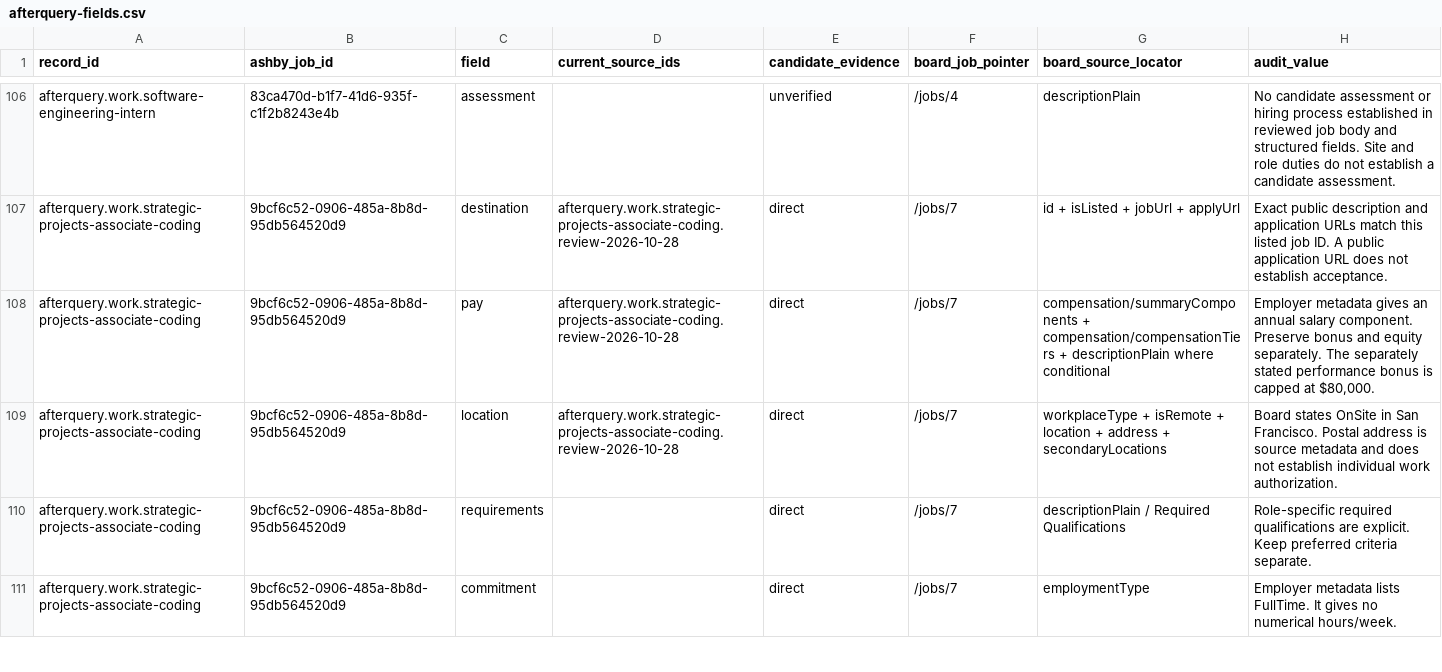
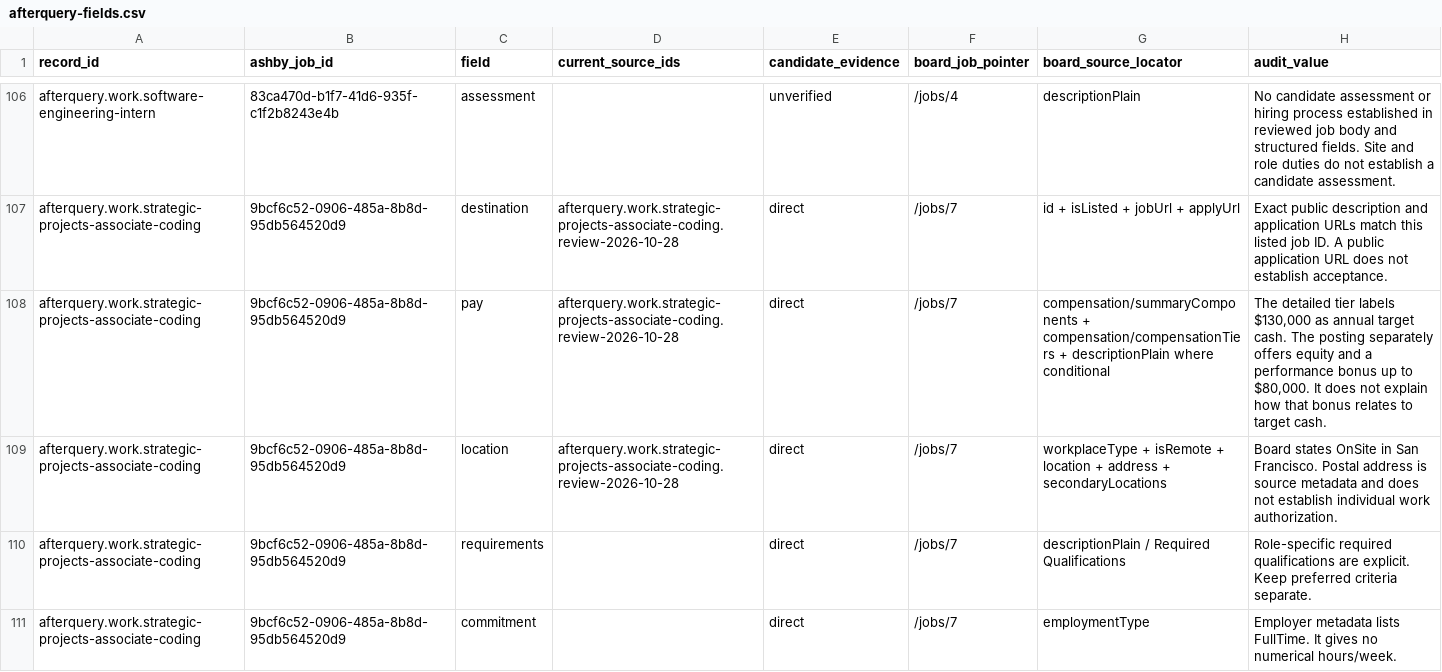
Before and after one commit to tirtilaklak/sciencetostartup, a CSV file: docs/research/site-quality-20261121/afterquery-fields.csv, drawn as a sheet; only a part is shown, gaps mark what is left out.

Commit message:
Close the three-hour audit and start the first implementation cohort

```diff
--- a/docs/research/site-quality-20261121/afterquery-fields.csv
+++ b/docs/research/site-quality-20261121/afterquery-fields.csv
@@ -107,3 +107,3 @@ afterquery.work.software-engineering-intern,83ca470d-b1f7-41d6-935f-c1f2b8243e4b
 afterquery.work.strategic-projects-associate-coding,9bcf6c52-0906-485a-8b8d-95db564520d9,destination,afterquery.work.strategic-projects-associate-coding.review-2026-10-28,direct,/jobs/7,id + isListed + jobUrl + applyUrl,Exact public description and application URLs match this listed job ID. A public application URL does not establish acceptance.
-afterquery.work.strategic-projects-associate-coding,9bcf6c52-0906-485a-8b8d-95db564520d9,pay,afterquery.work.strategic-projects-associate-coding.review-2026-10-28,direct,/jobs/7,compensation/summaryComponents + compensation/compensationTiers + descriptionPlain where conditional,"Employer metadata gives an annual salary component. Preserve bonus and equity separately. The separately stated performance bonus is capped at $80,000."
+afterquery.work.strategic-projects-associate-coding,9bcf6c52-0906-485a-8b8d-95db564520d9,pay,afterquery.work.strategic-projects-associate-coding.review-2026-10-28,direct,/jobs/7,compensation/summaryComponents + compensation/compensationTiers + descriptionPlain where conditional,"The detailed tier labels $130,000 as annual target cash. The posting separately offers equity and a performance bonus up to $80,000. It does not explain how that bonus relates to target cash."
 afterquery.work.strategic-projects-associate-coding,9bcf6c52-0906-485a-8b8d-95db564520d9,location,afterquery.work.strategic-projects-associate-coding.review-2026-10-28,direct,/jobs/7,workplaceType + isRemote + location + address + secondaryLocations,Board states OnSite in San Francisco. Postal address is source metadata and does not establish individual work authorization.
```
Also changed, not shown: docs/research/site-quality-20261121/afterquery-pay.csv, 3 other files.
